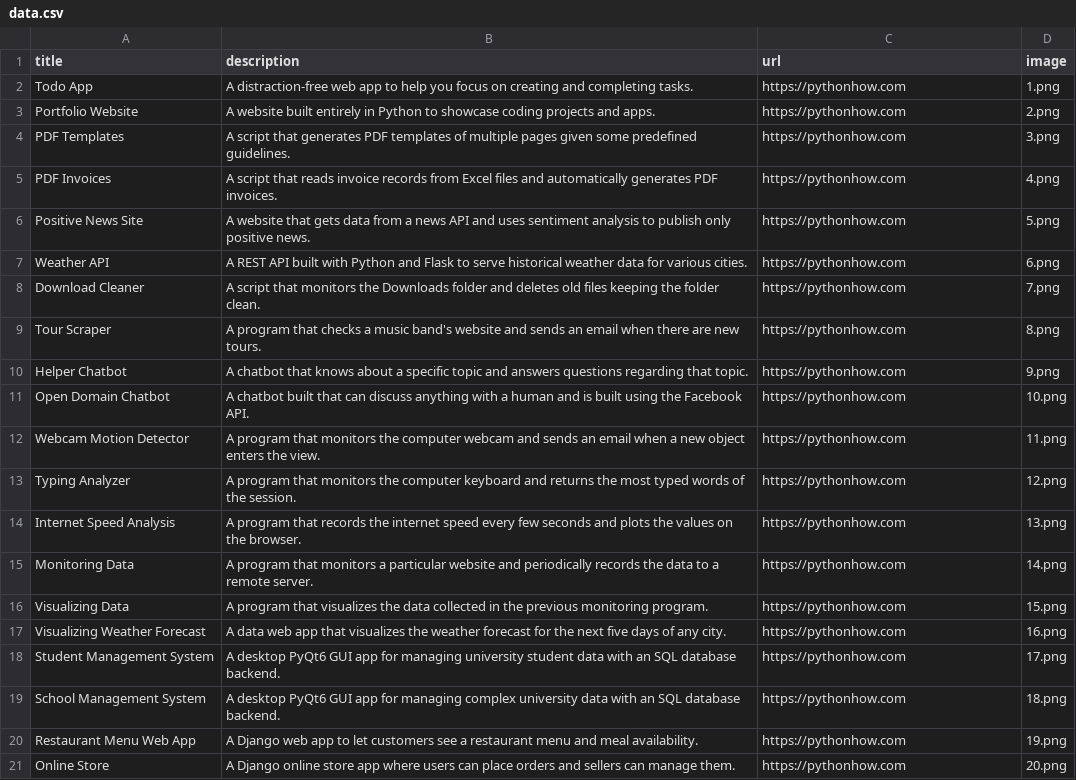
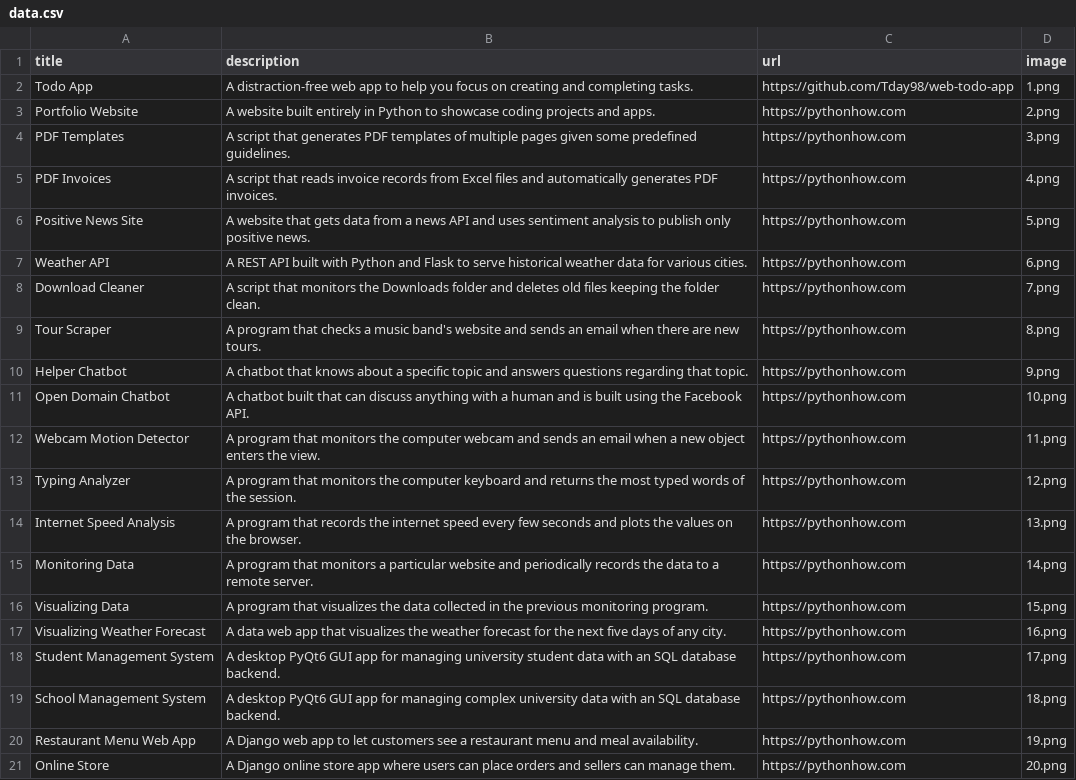
Before and after one commit to Tday98/app-portfolio, a CSV file: data.csv, drawn as a sheet.

Commit message:
Added description, place holder images, and updated some links.

```diff
--- a/data.csv
+++ b/data.csv
@@ -1,3 +1,3 @@
 title;description;url;image
-Todo App;A distraction-free web app to help you focus on creating and completing tasks.;https://pythonhow.com;1.png
+Todo App;A distraction-free web app to help you focus on creating and completing tasks.;https://github.com/Tday98/web-todo-app;1.png
 Portfolio Website;A website built entirely in Python to showcase coding projects and apps.;https://pythonhow.com;2.png
```
Also changed, not shown: 2 other files.
